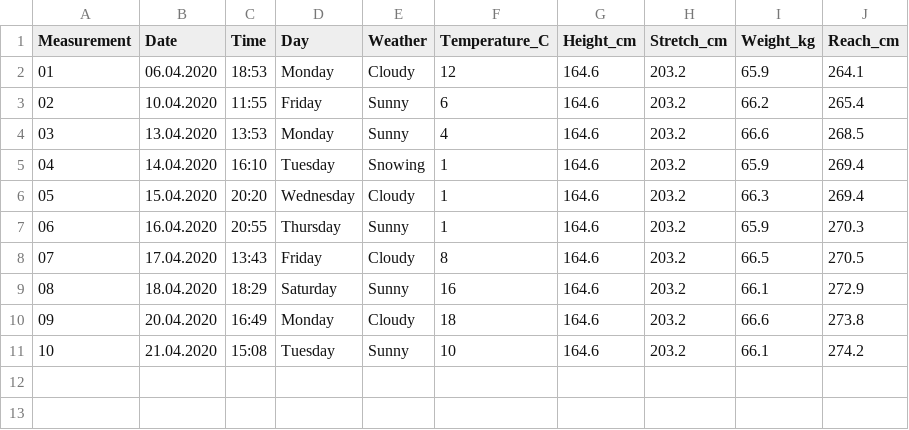
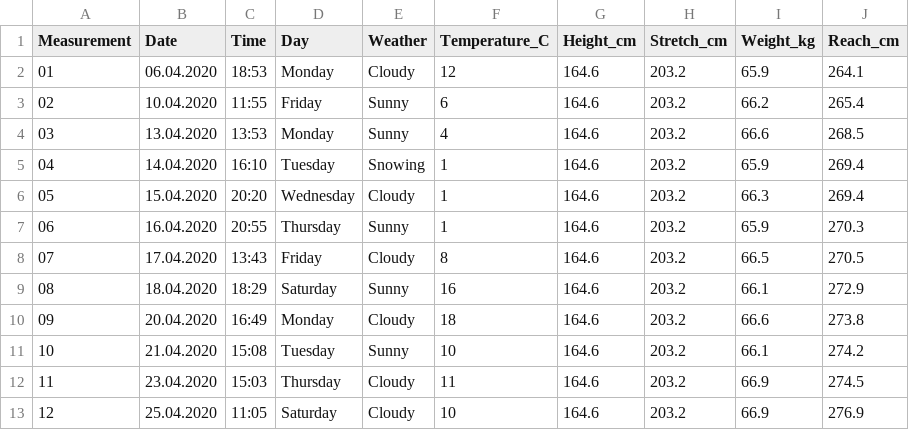
Before and after one commit to jbustamante35/ujumpgood, a CSV file: data.csv, drawn as a sheet; the diff names each change by its address in the sheet, - before the commit and + after, or states it on an @@ line.

```diff
--- a/data.csv
+++ b/data.csv
+row 12: 11 | 23.04.2020 | 15:03 | Thursday | Cloudy | 11 | 164.6 | 203.2 | 66.9 | 274.5
+row 13: 12 | 25.04.2020 | 11:05 | Saturday | Cloudy | 10 | 164.6 | 203.2 | 66.9 | 276.9
```
Also changed, not shown: 2 other files.
